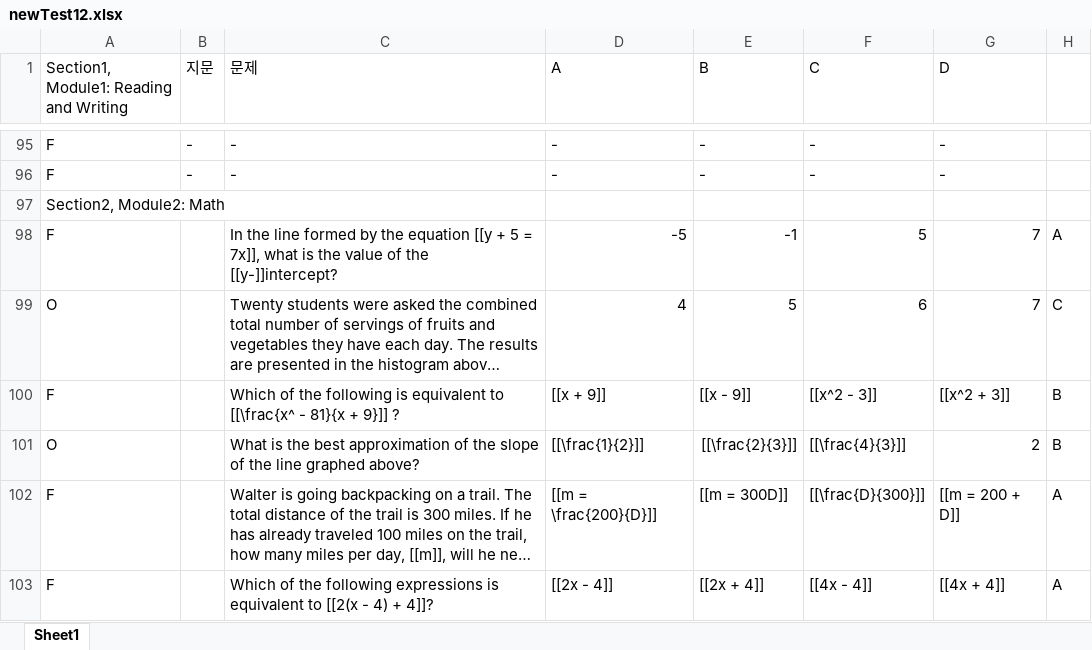
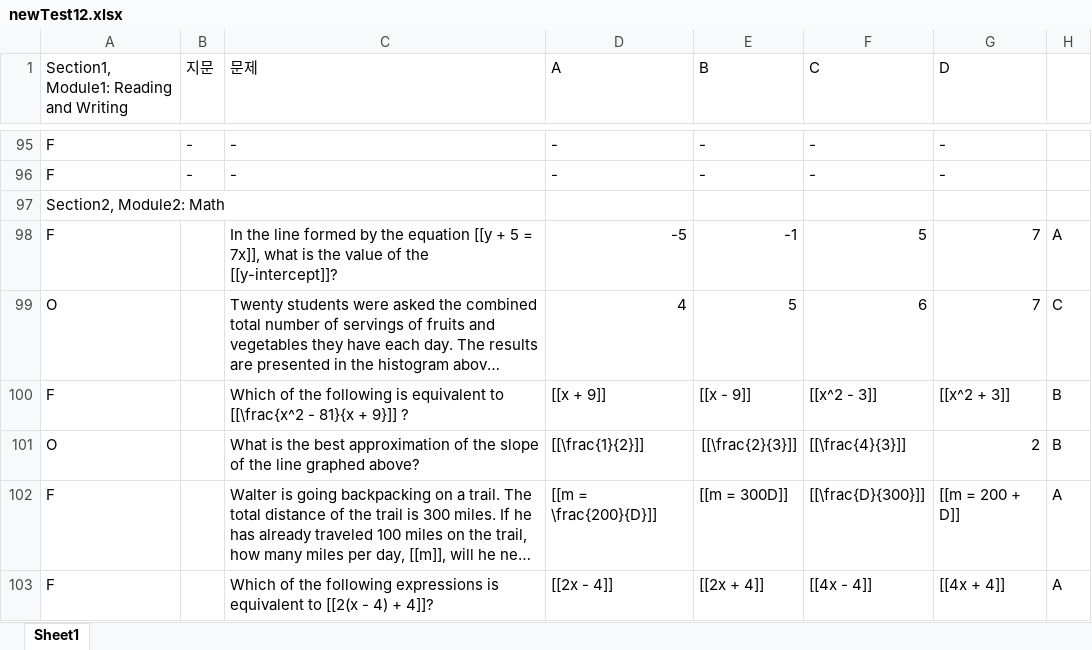
Before and after one commit to podoDeveloper/privateTest, an Excel workbook: newTest12.xlsx, sheet Sheet1, drawn as a sheet; only a part is shown, gaps mark what is left out; long unchanged cells end in …; values as stored, in another font and other column widths than the file's, no borders; charts and pictures not drawn; the diff covers the shown part only; the diff names each change by its address in the sheet, - before the commit and + after, or states it on an @@ line.

Commit message:
Add files via upload

```diff
--- a/newTest12.xlsx (sheet Sheet1)
+++ b/newTest12.xlsx (sheet Sheet1)
-C98 (문제): …of the [[y-]]intercept?
+C98 (문제): …of the [[y-intercept]]?
-C100 (문제): …equivalent to [[\frac{x^ - 81}{x…
+C100 (문제): …equivalent to [[\frac{x^2 - 81}{x…
```
Also changed, not shown: 34 edited cells elsewhere in this sheet.
